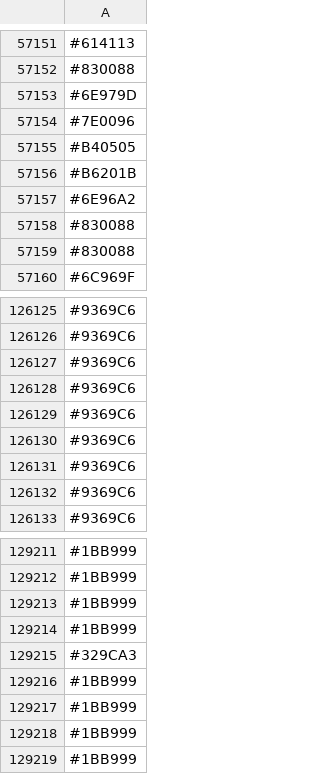
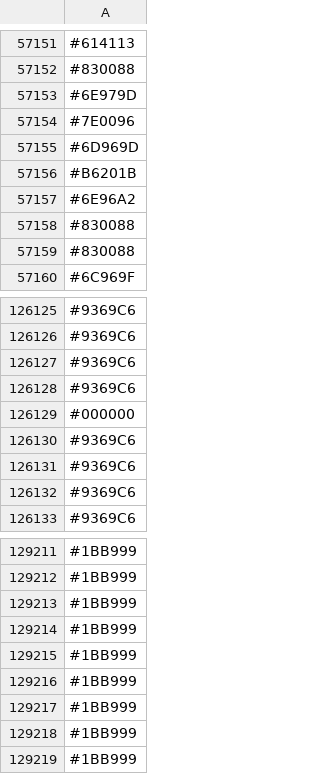
Before and after one commit to capsuleman/dirtybiology-flag-versioning, a CSV file: flag-data.csv, drawn as a sheet; only a part is shown, gaps mark what is left out; the diff covers the shown part only.

```diff
--- a/flag-data.csv
+++ b/flag-data.csv
@@ -57154,3 +57154,3 @@
 #7E0096
-#B40505
+#6D969D
 #B6201B
@@ -126128,3 +126128,3 @@
 #9369C6
-#9369C6
+#000000
 #9369C6
@@ -129214,3 +129214,3 @@
 #1BB999
-#329CA3
+#1BB999
 #1BB999
```
Also changed, not shown: 13 added rows, 12 removed rows and 3 moved rows elsewhere in this file.
